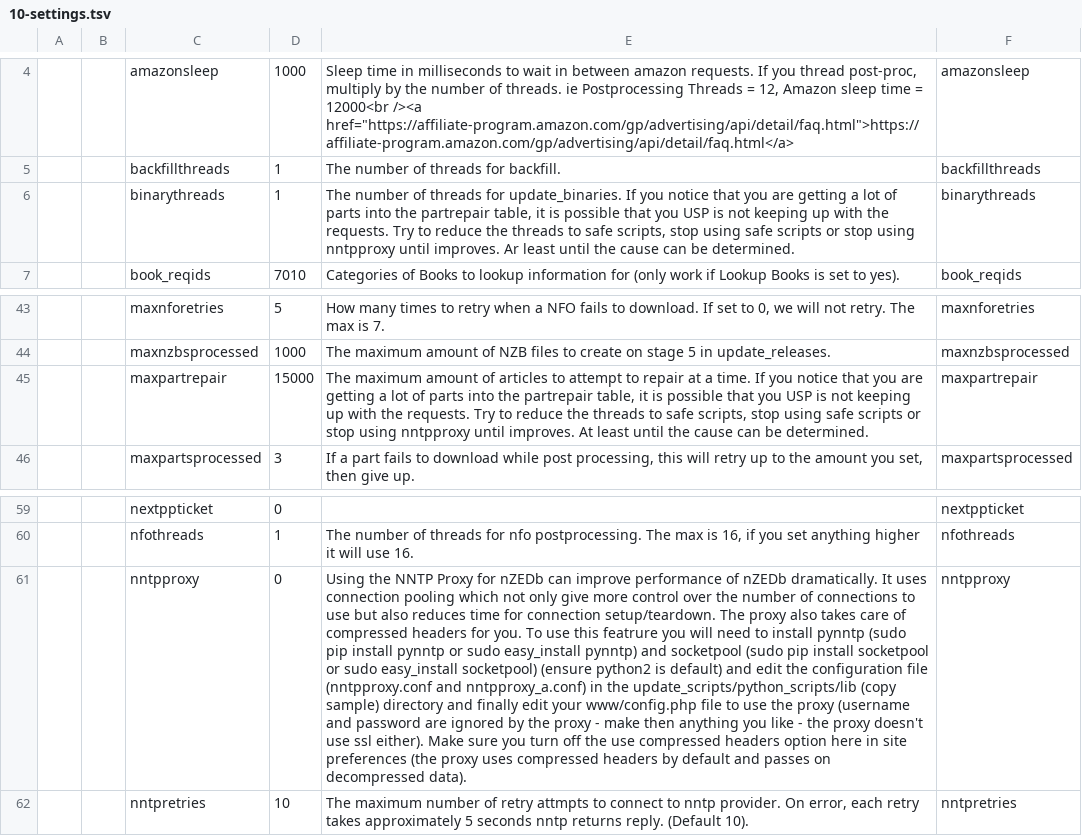
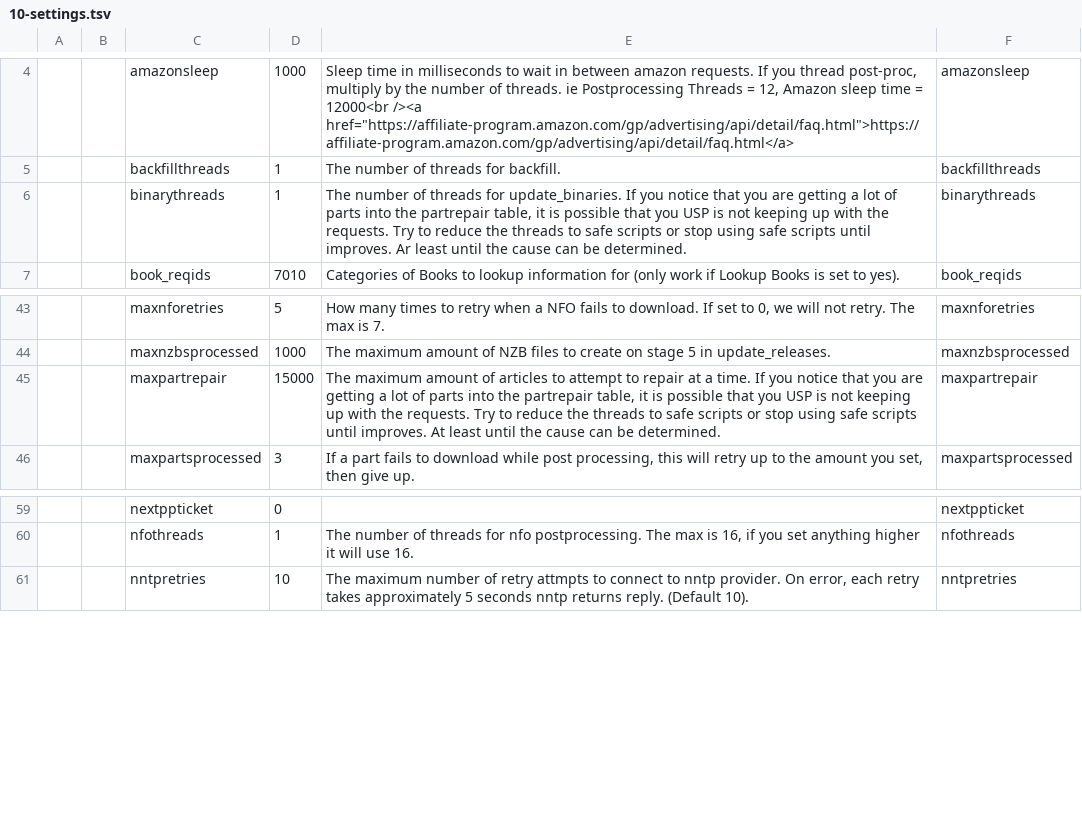
Before and after one commit to nZEDb/nZEDb, a TSV file: resources/db/schema/data/10-settings.tsv, drawn as a sheet; only a part is shown, gaps mark what is left out; the diff names each change by its address in the sheet, - before the commit and + after, or states it on an @@ line.

Commit message:
Remove nntpproxy support

```diff
--- a/resources/db/schema/data/10-settings.tsv
+++ b/resources/db/schema/data/10-settings.tsv
-E6: …to safe scripts, stop using safe scripts or stop using nntpproxy until improves.…
+E6: …to safe scripts or stop using safe scripts until improves.…
-E45: …to safe scripts, stop using safe scripts or stop using nntpproxy until improves.…
+E45: …to safe scripts or stop using safe scripts until improves.…
-row 61:  |  | nntpproxy | 0 | Using the NNTP Proxy for nZEDb can improve performance of nZEDb dramatically. It uses connection pooling which not only give more control over the number of connections to use but also reduces time for connection setup/teardown. The proxy also takes care of compressed headers for you. To use this featrure you will need to install pynntp (sudo pip install pynntp or sudo easy_install pynntp) and socketpool (sudo pip install socketpool or sudo easy_install socketpool) (ensure python2 is default) and edit the configuration file (nntpproxy.conf and nntpproxy_a.conf) in the update_scripts/python_scripts/lib (copy sample) directory and finally edit your www/config.php file to use the proxy (username and password are ignored by the proxy - make then anything you like - the proxy doesn't use ssl either). Make sure you turn off the use compressed headers option here in site preferences (the proxy uses compressed headers by default and passes on decompressed data). | nntpproxy
```
Also changed, not shown: 8 other files.
